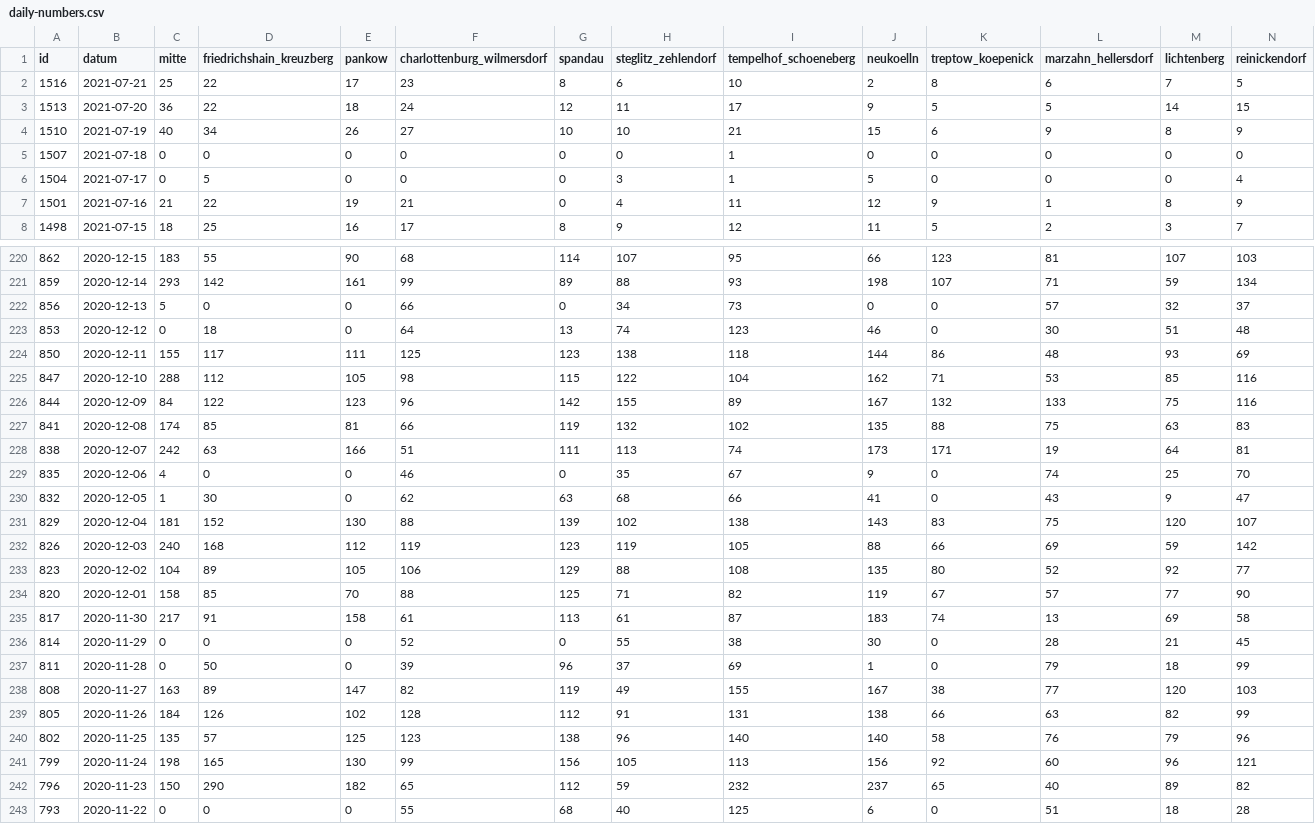
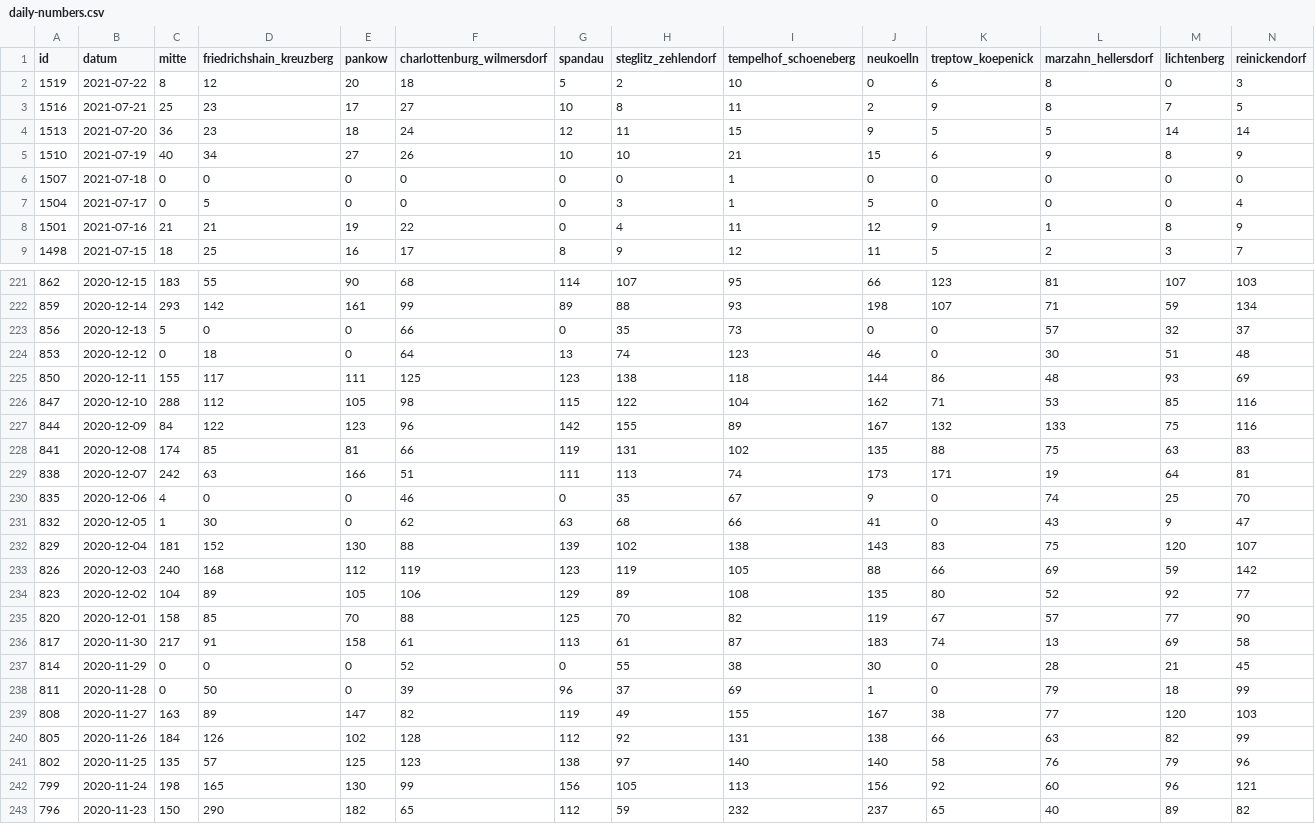
Before and after one commit to MarkusH/covid19-berlin, a CSV file: data/daily-numbers.csv, drawn as a sheet; only a part is shown, gaps mark what is left out; the shorter side is filled out with more unchanged rows; the diff covers the shown part only.

```diff
--- a/data/daily-numbers.csv
+++ b/data/daily-numbers.csv
@@ -1,8 +1,9 @@
 id;datum;mitte;friedrichshain_kreuzberg;pankow;charlottenburg_wilmersdorf;spandau;steglitz_zehlendorf;tempelhof_schoeneberg;neukoelln;treptow_koepenick;marzahn_hellersdorf;lichtenberg;reinickendorf
-1516;2021-07-21;25;22;17;23;8;6;10;2;8;6;7;5
-1513;2021-07-20;36;22;18;24;12;11;17;9;5;5;14;15
-1510;2021-07-19;40;34;26;27;10;10;21;15;6;9;8;9
+1519;2021-07-22;8;12;20;18;5;2;10;0;6;8;0;3
+1516;2021-07-21;25;23;17;27;10;8;11;2;9;8;7;5
+1513;2021-07-20;36;23;18;24;12;11;15;9;5;5;14;14
+1510;2021-07-19;40;34;27;26;10;10;21;15;6;9;8;9
 1507;2021-07-18;0;0;0;0;0;0;1;0;0;0;0;0
 1504;2021-07-17;0;5;0;0;0;3;1;5;0;0;0;4
-1501;2021-07-16;21;22;19;21;0;4;11;12;9;1;8;9
+1501;2021-07-16;21;21;19;22;0;4;11;12;9;1;8;9
 1498;2021-07-15;18;25;16;17;8;9;12;11;5;2;3;7
@@ -221,3 +222,3 @@ id;datum;mitte;friedrichshain_kreuzberg;pankow;charlottenburg_wilmersdorf;spanda
 859;2020-12-14;293;142;161;99;89;88;93;198;107;71;59;134
-856;2020-12-13;5;0;0;66;0;34;73;0;0;57;32;37
+856;2020-12-13;5;0;0;66;0;35;73;0;0;57;32;37
 853;2020-12-12;0;18;0;64;13;74;123;46;0;30;51;48
@@ -226,3 +227,3 @@ id;datum;mitte;friedrichshain_kreuzberg;pankow;charlottenburg_wilmersdorf;spanda
 844;2020-12-09;84;122;123;96;142;155;89;167;132;133;75;116
-841;2020-12-08;174;85;81;66;119;132;102;135;88;75;63;83
+841;2020-12-08;174;85;81;66;119;131;102;135;88;75;63;83
 838;2020-12-07;242;63;166;51;111;113;74;173;171;19;64;81
@@ -232,4 +233,4 @@ id;datum;mitte;friedrichshain_kreuzberg;pankow;charlottenburg_wilmersdorf;spanda
 826;2020-12-03;240;168;112;119;123;119;105;88;66;69;59;142
-823;2020-12-02;104;89;105;106;129;88;108;135;80;52;92;77
-820;2020-12-01;158;85;70;88;125;71;82;119;67;57;77;90
+823;2020-12-02;104;89;105;106;129;89;108;135;80;52;92;77
+820;2020-12-01;158;85;70;88;125;70;82;119;67;57;77;90
 817;2020-11-30;217;91;158;61;113;61;87;183;74;13;69;58
@@ -238,4 +239,4 @@ id;datum;mitte;friedrichshain_kreuzberg;pankow;charlottenburg_wilmersdorf;spanda
 808;2020-11-27;163;89;147;82;119;49;155;167;38;77;120;103
-805;2020-11-26;184;126;102;128;112;91;131;138;66;63;82;99
-802;2020-11-25;135;57;125;123;138;96;140;140;58;76;79;96
+805;2020-11-26;184;126;102;128;112;92;131;138;66;63;82;99
+802;2020-11-25;135;57;125;123;138;97;140;140;58;76;79;96
 799;2020-11-24;198;165;130;99;156;105;113;156;92;60;96;121
```
Also changed, not shown: 10 edited cells elsewhere in this file, data/7-day-incidence.csv, data/daily-indicators.csv.
